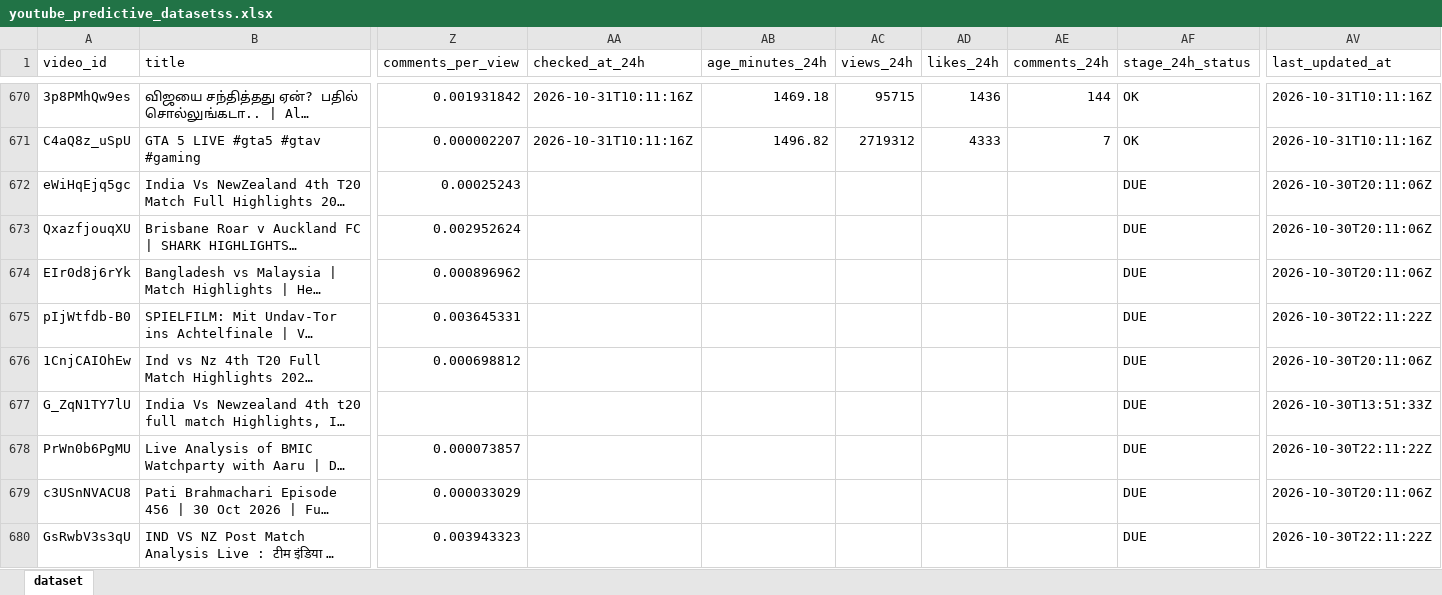
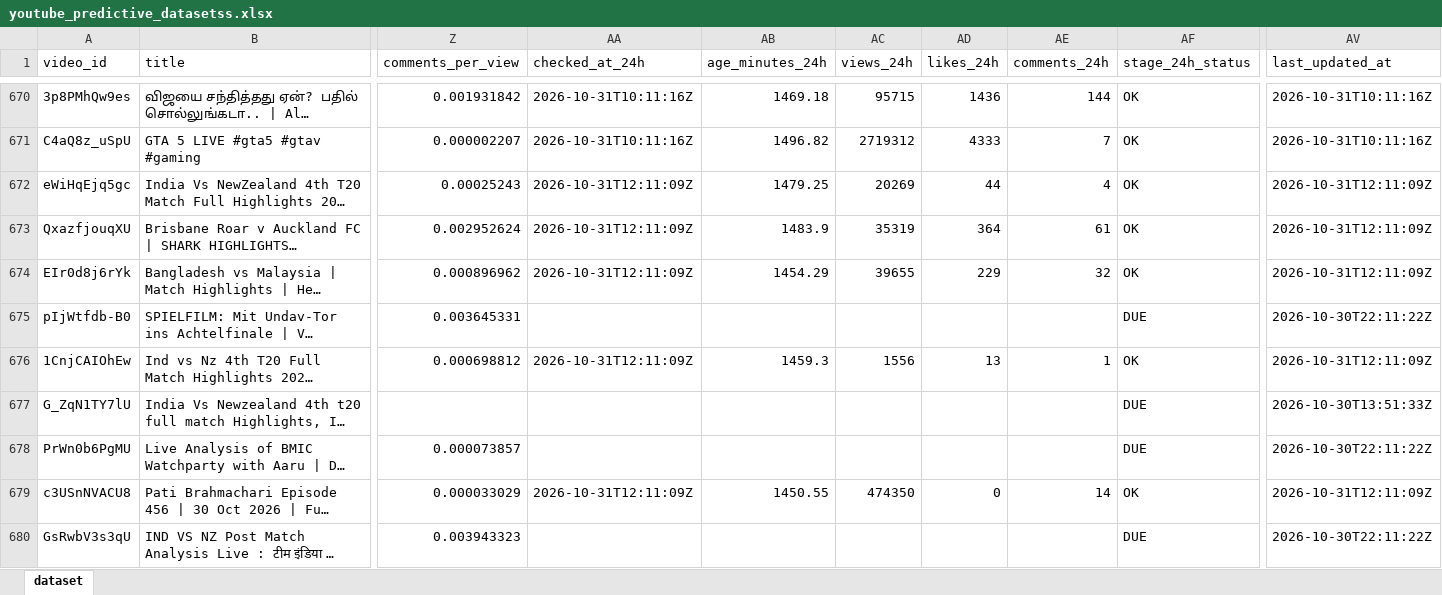
Before and after one commit to stamatis02/Bachelor-Thesislast, an Excel workbook: youtube_predictive_datasetss.xlsx, sheet dataset, drawn as a sheet; only a part is shown, gaps mark what is left out; long unchanged cells end in …; values as stored, in another font and other column widths than the file's, no borders; the diff covers the shown part only; the diff names each change by its address in the sheet, - before the commit and + after, or states it on an @@ line.

```diff
--- a/youtube_predictive_datasetss.xlsx (sheet dataset)
+++ b/youtube_predictive_datasetss.xlsx (sheet dataset)
-AA672:AA674 (checked_at_24h): (empty)
+AA672:AA674 (checked_at_24h): 2026-10-31T12:11:09Z
-AB672 (age_minutes_24h): (empty)
+AB672 (age_minutes_24h): 1479.25
-AC672 (views_24h): (empty)
+AC672 (views_24h): 20269
-AD672 (likes_24h): (empty)
+AD672 (likes_24h): 44
-AE672 (comments_24h): (empty)
+AE672 (comments_24h): 4
-AF672:AF674 (stage_24h_status): DUE
+AF672:AF674 (stage_24h_status): OK
-AV672:AV674 (last_updated_at): 2026-10-30T20:11:06Z
+AV672:AV674 (last_updated_at): 2026-10-31T12:11:09Z
-AB673 (age_minutes_24h): (empty)
+AB673 (age_minutes_24h): 1483.9
-AC673 (views_24h): (empty)
+AC673 (views_24h): 35319
-AD673 (likes_24h): (empty)
+AD673 (likes_24h): 364
-AE673 (comments_24h): (empty)
+AE673 (comments_24h): 61
-AB674 (age_minutes_24h): (empty)
+AB674 (age_minutes_24h): 1454.29
-AC674 (views_24h): (empty)
+AC674 (views_24h): 39655
-AD674 (likes_24h): (empty)
+AD674 (likes_24h): 229
-AE674 (comments_24h): (empty)
+AE674 (comments_24h): 32
-AA676 (checked_at_24h): (empty)
+AA676 (checked_at_24h): 2026-10-31T12:11:09Z
-AB676 (age_minutes_24h): (empty)
+AB676 (age_minutes_24h): 1459.3
-AC676 (views_24h): (empty)
+AC676 (views_24h): 1556
-AD676 (likes_24h): (empty)
+AD676 (likes_24h): 13
-AE676 (comments_24h): (empty)
+AE676 (comments_24h): 1
-AF676 (stage_24h_status): DUE
+AF676 (stage_24h_status): OK
-AV676 (last_updated_at): 2026-10-30T20:11:06Z
+AV676 (last_updated_at): 2026-10-31T12:11:09Z
-AA679 (checked_at_24h): (empty)
+AA679 (checked_at_24h): 2026-10-31T12:11:09Z
-AB679 (age_minutes_24h): (empty)
+AB679 (age_minutes_24h): 1450.55
-AC679 (views_24h): (empty)
+AC679 (views_24h): 474350
-AD679 (likes_24h): (empty)
+AD679 (likes_24h): 0
-AE679 (comments_24h): (empty)
+AE679 (comments_24h): 14
-AF679 (stage_24h_status): DUE
+AF679 (stage_24h_status): OK
-AV679 (last_updated_at): 2026-10-30T20:11:06Z
+AV679 (last_updated_at): 2026-10-31T12:11:09Z
```
Also changed, not shown: 4 added rows and 63 edited cells elsewhere in this sheet, 5 other files.
